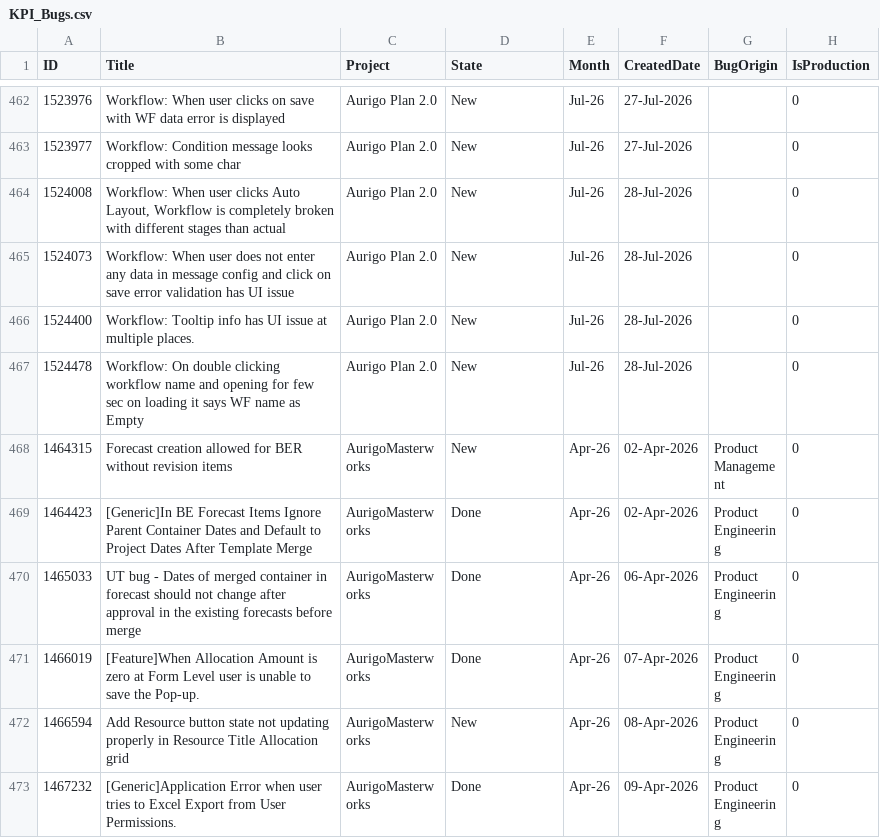
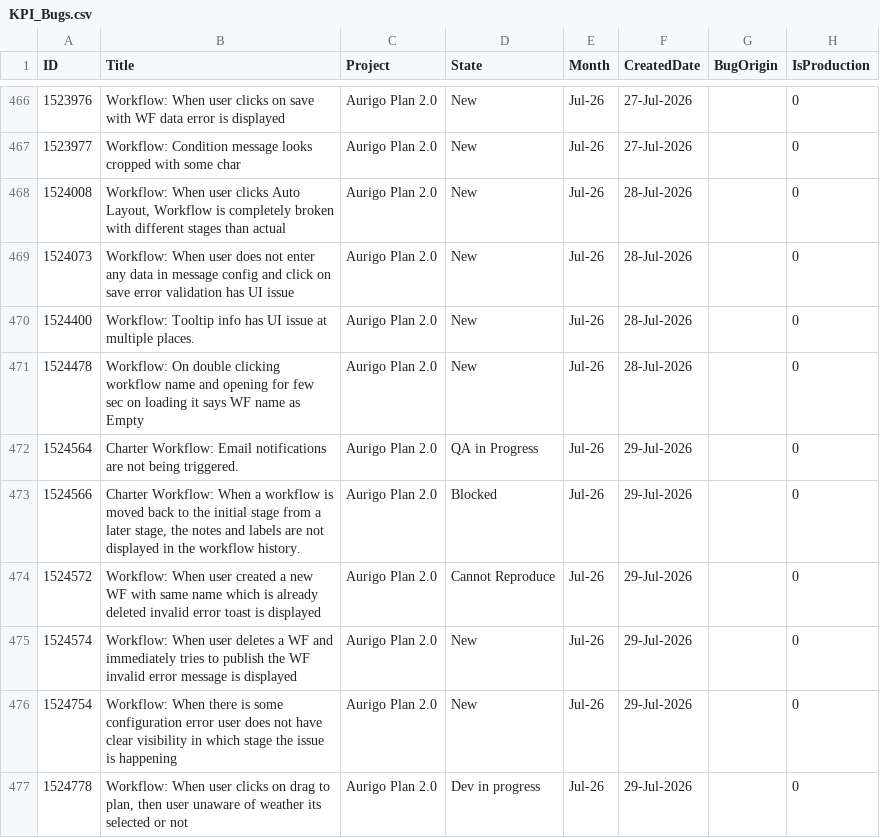
Before and after one commit to manishwali/Experiment, a CSV file: KPI_Bugs.csv, drawn as a sheet; only a part is shown, gaps mark what is left out; the shorter side is filled out with more unchanged rows; the diff covers the shown part only.

```diff
--- a/KPI_Bugs.csv
+++ b/KPI_Bugs.csv
@@ -467 +471,7 @@
 "1524478","Workflow: On double clicking workflow name and opening for few sec on loading it says WF name as Empty","Aurigo Plan 2.0","New","Jul-26","28-Jul-2026","","0"
+"1524564","Charter Workflow: Email notifications are not being triggered.","Aurigo Plan 2.0","QA in Progress","Jul-26","29-Jul-2026","","0"
+"1524566","Charter Workflow: When a workflow is moved back to the initial stage from a later stage, the notes and labels are not displayed in the workflow history.","Aurigo Plan 2.0","Blocked","Jul-26","29-Jul-2026","","0"
+"1524572","Workflow: When user created a new WF with same name which is already deleted invalid error toast is displayed","Aurigo Plan 2.0","Cannot Reproduce","Jul-26","29-Jul-2026","","0"
+"1524574","Workflow: When user deletes a WF and immediately tries to publish the WF invalid error message is displayed","Aurigo Plan 2.0","New","Jul-26","29-Jul-2026","","0"
+"1524754","Workflow: When there is some configuration error user does not have clear visibility in which stage the issue is happening","Aurigo Plan 2.0","New","Jul-26","29-Jul-2026","","0"
+"1524778","Workflow: When user clicks on drag to plan, then user unaware of weather its selected or not","Aurigo Plan 2.0","Dev in progress","Jul-26","29-Jul-2026","","0"
```
Also changed, not shown: 17 added rows and 15 edited cells elsewhere in this file, KPI_Features.csv, KPI_PBIs.csv.
